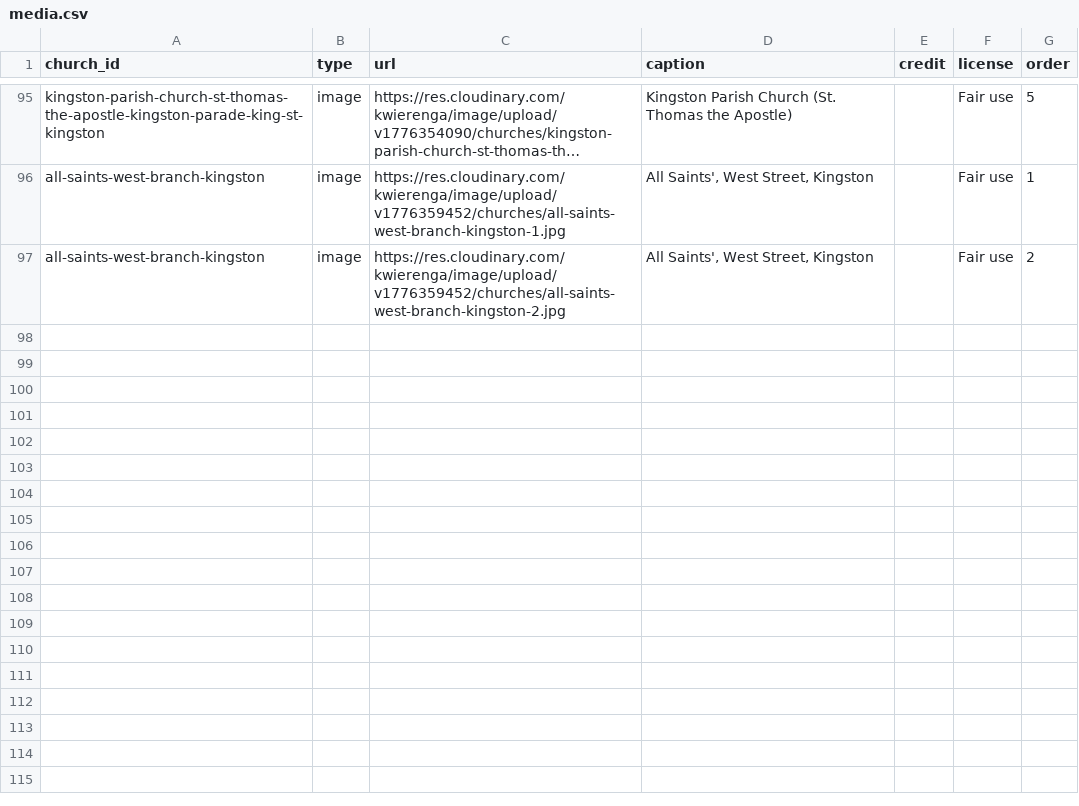
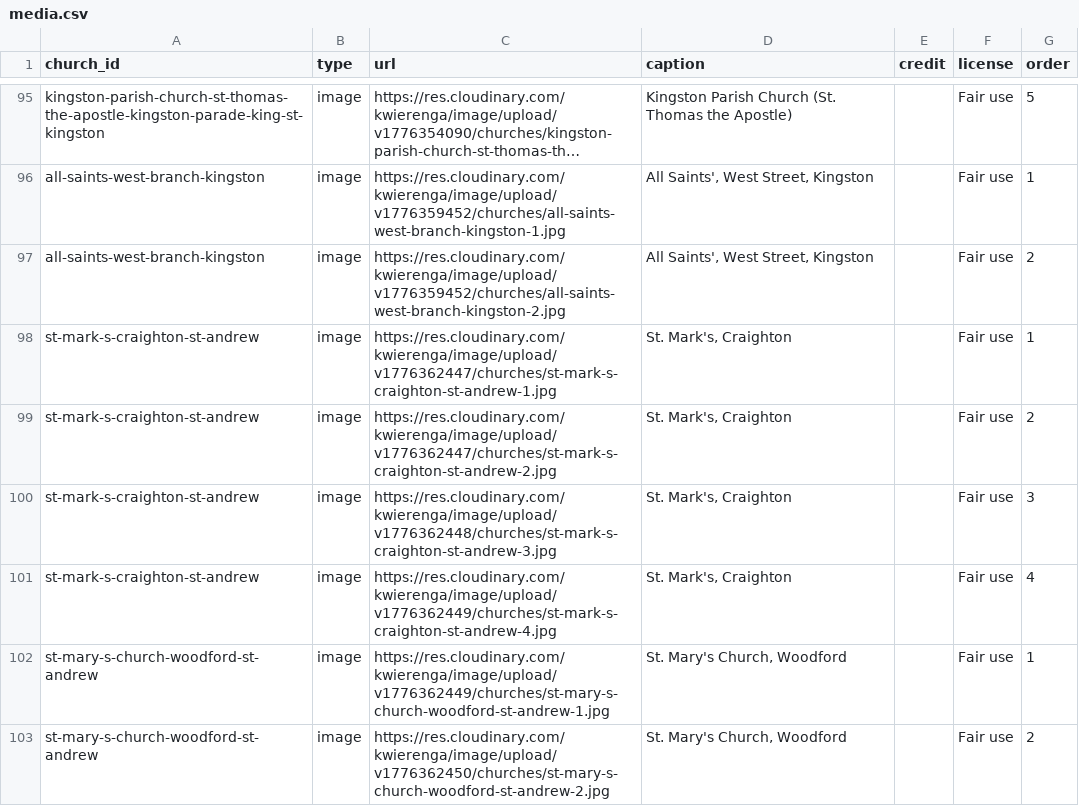
Before and after one commit to kwierenga/Anglican-Churches-in-Jamaica, a CSV file: data/media.csv, drawn as a sheet; only a part is shown, gaps mark what is left out; long unchanged cells end in …; the diff names each change by its address in the sheet, - before the commit and + after, or states it on an @@ line.

```diff
--- a/data/media.csv
+++ b/data/media.csv
+row 98: st-mark-s-craighton-st-andrew | image | https://res.cloudinary.com/kwierenga/image/upload/v1776362447/churches/st-mark-s-craighton-st-andrew-1.jpg | St. Mark's, Craighton |  | Fair use | 1
+row 99: st-mark-s-craighton-st-andrew | image | https://res.cloudinary.com/kwierenga/image/upload/v1776362447/churches/st-mark-s-craighton-st-andrew-2.jpg | St. Mark's, Craighton |  | Fair use | 2
+row 100: st-mark-s-craighton-st-andrew | image | https://res.cloudinary.com/kwierenga/image/upload/v1776362448/churches/st-mark-s-craighton-st-andrew-3.jpg | St. Mark's, Craighton |  | Fair use | 3
+row 101: st-mark-s-craighton-st-andrew | image | https://res.cloudinary.com/kwierenga/image/upload/v1776362449/churches/st-mark-s-craighton-st-andrew-4.jpg | St. Mark's, Craighton |  | Fair use | 4
+row 102: st-mary-s-church-woodford-st-andrew | image | https://res.cloudinary.com/kwierenga/image/upload/v1776362449/churches/st-mary-s-church-woodford-st-andrew-1.jpg | St. Mary's Church, Woodford |  | Fair use | 1
+row 103: st-mary-s-church-woodford-st-andrew | image | https://res.cloudinary.com/kwierenga/image/upload/v1776362450/churches/st-mary-s-church-woodford-st-andrew-2.jpg | St. Mary's Church, Woodford |  | Fair use | 2
```
Also changed, not shown: data/churches.csv, 1 other file.
